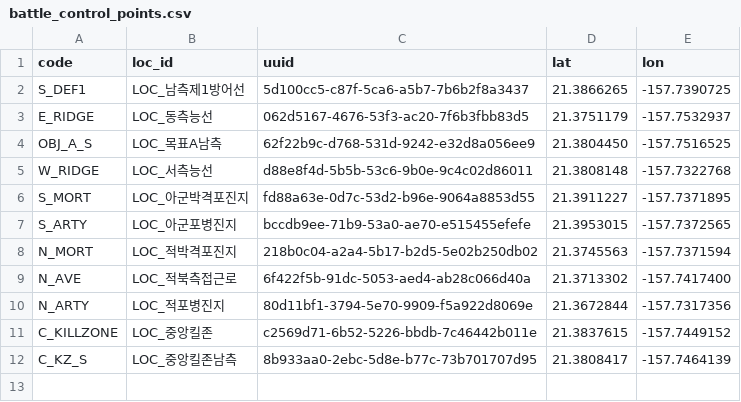
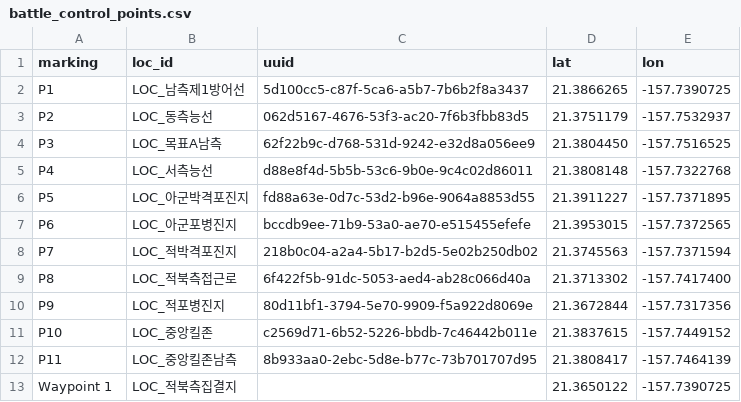
Before and after one commit to Spatio-temporal-knowlede-graph/VR-Forces, a CSV file: build/timetable/battle_control_points.csv, drawn as a sheet.

```diff
--- a/build/timetable/battle_control_points.csv
+++ b/build/timetable/battle_control_points.csv
@@ -1,12 +1,13 @@
-code,loc_id,uuid,lat,lon
-S_DEF1,LOC_남측제1방어선,5d100cc5-c87f-5ca6-a5b7-7b6b2f8a3437,21.3866265,-157.7390725
-E_RIDGE,LOC_동측능선,062d5167-4676-53f3-ac20-7f6b3fbb83d5,21.3751179,-157.7532937
-OBJ_A_S,LOC_목표A남측,62f22b9c-d768-531d-9242-e32d8a056ee9,21.3804450,-157.7516525
-W_RIDGE,LOC_서측능선,d88e8f4d-5b5b-53c6-9b0e-9c4c02d86011,21.3808148,-157.7322768
-S_MORT,LOC_아군박격포진지,fd88a63e-0d7c-53d2-b96e-9064a8853d55,21.3911227,-157.7371895
-S_ARTY,LOC_아군포병진지,bccdb9ee-71b9-53a0-ae70-e515455efefe,21.3953015,-157.7372565
-N_MORT,LOC_적박격포진지,218b0c04-a2a4-5b17-b2d5-5e02b250db02,21.3745563,-157.7371594
-N_AVE,LOC_적북측접근로,6f422f5b-91dc-5053-aed4-ab28c066d40a,21.3713302,-157.7417400
-N_ARTY,LOC_적포병진지,80d11bf1-3794-5e70-9909-f5a922d8069e,21.3672844,-157.7317356
-C_KILLZONE,LOC_중앙킬존,c2569d71-6b52-5226-bbdb-7c46442b011e,21.3837615,-157.7449152
-C_KZ_S,LOC_중앙킬존남측,8b933aa0-2ebc-5d8e-b77c-73b701707d95,21.3808417,-157.7464139
+marking,loc_id,uuid,lat,lon
+P1,LOC_남측제1방어선,5d100cc5-c87f-5ca6-a5b7-7b6b2f8a3437,21.3866265,-157.7390725
+P2,LOC_동측능선,062d5167-4676-53f3-ac20-7f6b3fbb83d5,21.3751179,-157.7532937
+P3,LOC_목표A남측,62f22b9c-d768-531d-9242-e32d8a056ee9,21.3804450,-157.7516525
+P4,LOC_서측능선,d88e8f4d-5b5b-53c6-9b0e-9c4c02d86011,21.3808148,-157.7322768
+P5,LOC_아군박격포진지,fd88a63e-0d7c-53d2-b96e-9064a8853d55,21.3911227,-157.7371895
+P6,LOC_아군포병진지,bccdb9ee-71b9-53a0-ae70-e515455efefe,21.3953015,-157.7372565
+P7,LOC_적박격포진지,218b0c04-a2a4-5b17-b2d5-5e02b250db02,21.3745563,-157.7371594
+P8,LOC_적북측접근로,6f422f5b-91dc-5053-aed4-ab28c066d40a,21.3713302,-157.7417400
+P9,LOC_적포병진지,80d11bf1-3794-5e70-9909-f5a922d8069e,21.3672844,-157.7317356
+P10,LOC_중앙킬존,c2569d71-6b52-5226-bbdb-7c46442b011e,21.3837615,-157.7449152
+P11,LOC_중앙킬존남측,8b933aa0-2ebc-5d8e-b77c-73b701707d95,21.3808417,-157.7464139
+Waypoint 1,LOC_적북측집결지,,21.3650122,-157.7390725
```
Also changed, not shown: 33 other files.
